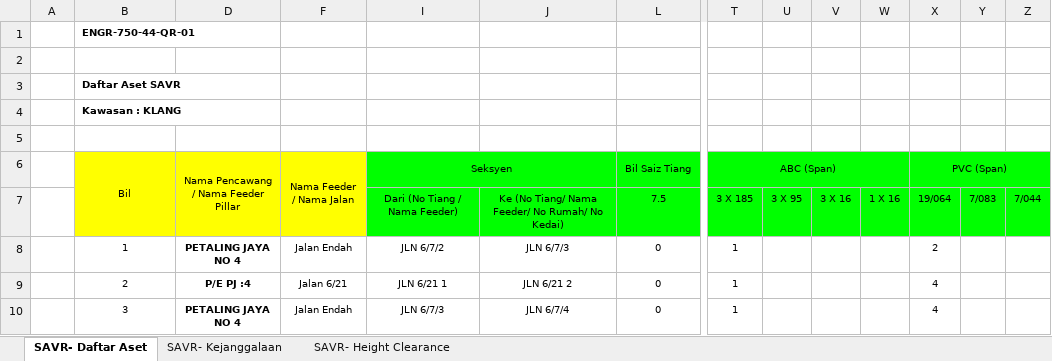
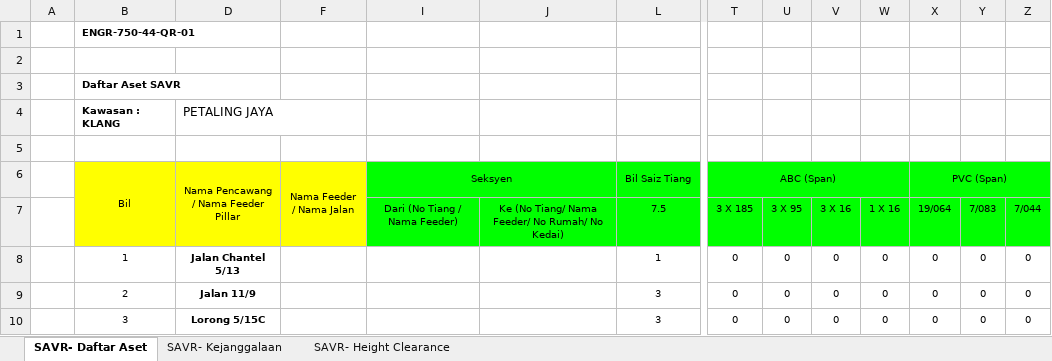
Before and after one commit to arehman5110/apks, an Excel workbook: public/assets/updated-excels/qr-tiang-talian.xlsx, sheet SAVR- Daftar Aset, drawn as a sheet; only a part is shown, gaps mark what is left out; values as stored, in another font and other column widths than the file's, no borders; the diff covers the shown part only; the diff names each change by its address in the sheet, - before the commit and + after, or states it on an @@ line.

```diff
--- a/public/assets/updated-excels/qr-tiang-talian.xlsx (sheet SAVR- Daftar Aset)
+++ b/public/assets/updated-excels/qr-tiang-talian.xlsx (sheet SAVR- Daftar Aset)
-D4: (empty)
+D4: PETALING JAYA
-D8: PETALING JAYA NO 4
+D8: Jalan Chantel 5/13
-F8 (Nama Feeder / Nama Jalan): Jalan Endah
+F8 (Nama Feeder / Nama Jalan): (empty)
-I8 (Seksyen): JLN 6/7/2
+I8 (Seksyen): (empty)
-J8: JLN 6/7/3
+J8: (empty)
-L8 (Bil Saiz Tiang): 0
+L8 (Bil Saiz Tiang): 1
-T8:T10 (ABC (Span)): 1
+T8:T10 (ABC (Span)): 0
-U8:U10: (empty)
+U8:U10: 0
-V8:V10: (empty)
+V8:V10: 0
-W8:W10: (empty)
+W8:W10: 0
-X8 (PVC (Span)): 2
+X8 (PVC (Span)): 0
-Y8:Y10: (empty)
+Y8:Y10: 0
-Z8:Z10: (empty)
+Z8:Z10: 0
-D9: P/E PJ :4
+D9: Jalan 11/9
-F9 (Nama Feeder / Nama Jalan): Jalan 6/21
+F9 (Nama Feeder / Nama Jalan): (empty)
-I9 (Seksyen): JLN 6/21 1
+I9 (Seksyen): (empty)
-J9: JLN 6/21 2
+J9: (empty)
-L9:L10 (Bil Saiz Tiang): 0
+L9:L10 (Bil Saiz Tiang): 3
-X9:X10 (PVC (Span)): 4
+X9:X10 (PVC (Span)): 0
-D10: PETALING JAYA NO 4
+D10: Lorong 5/15C
-F10 (Nama Feeder / Nama Jalan): Jalan Endah
+F10 (Nama Feeder / Nama Jalan): (empty)
-I10 (Seksyen): JLN 6/7/3
+I10 (Seksyen): (empty)
-J10: JLN 6/7/4
+J10: (empty)
```
Also changed, not shown: 24 added rows and 1313 edited cells elsewhere in this sheet, sheet SAVR- Kejanggalaan, sheet SAVR- Height Clearance, public/assets/updated-excels/qr-feeder-pillar.xlsx, 3 other files.
